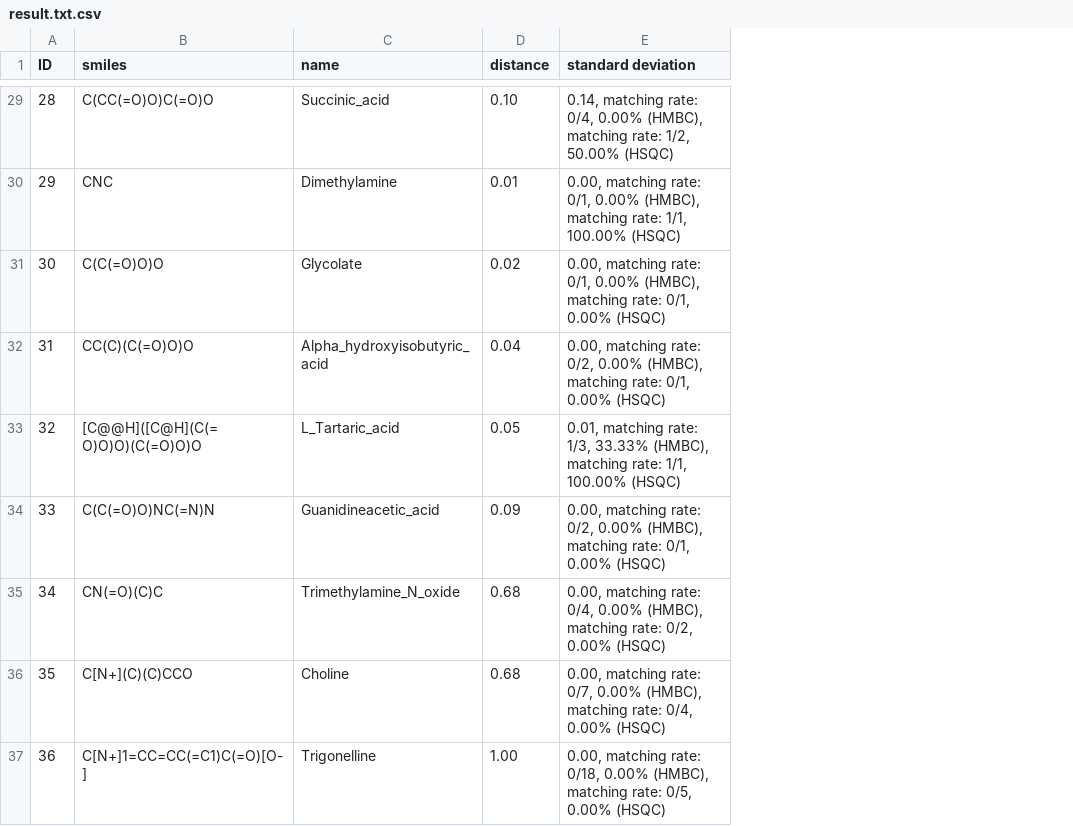
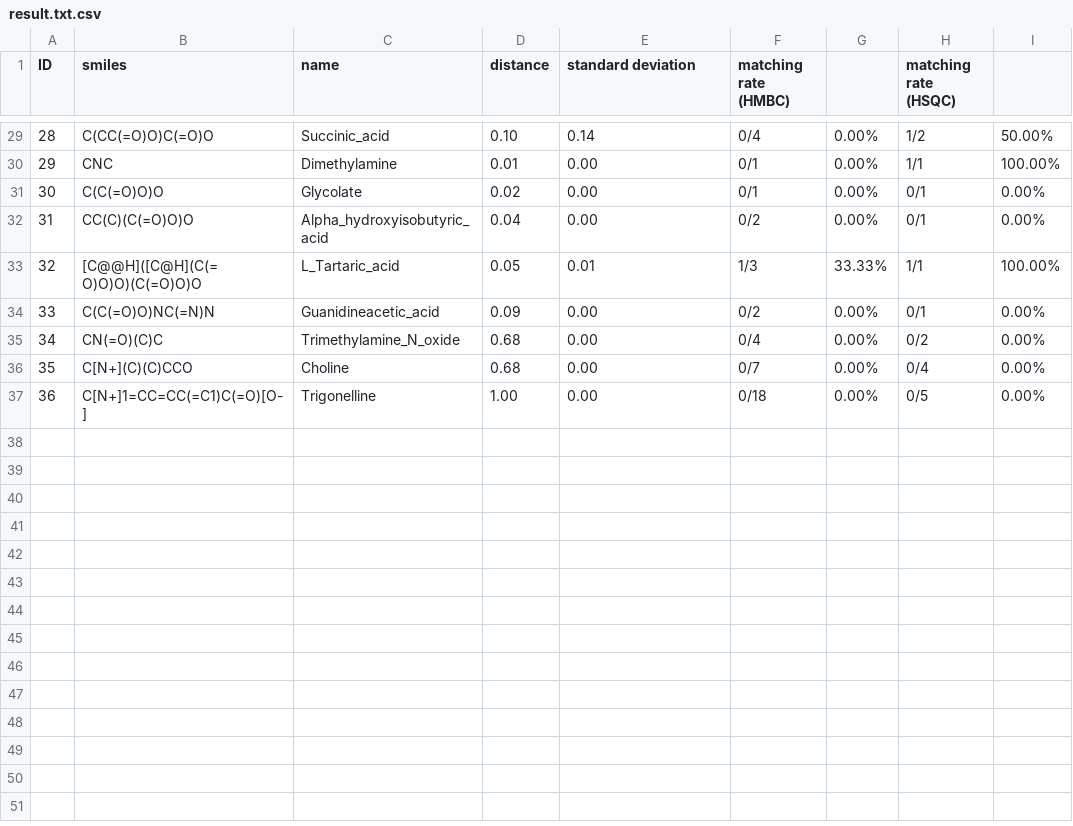
Before and after one commit to stefhk3/nmrfilterprojects, a CSV file: urinewHMBC_DL/result/result.txt.csv, drawn as a sheet; only a part is shown, gaps mark what is left out; the diff covers the shown part only; the diff names each change by its address in the sheet, - before the commit and + after, or states it on an @@ line.

```diff
--- a/urinewHMBC_DL/result/result.txt.csv
+++ b/urinewHMBC_DL/result/result.txt.csv
+column F (matching rate (HMBC)), rows 29-37: 0/4 | 0/1 | 0/1 | 0/2 | 1/3 | 0/2 | 0/4 | 0/7 | 0/18
+column G, rows 29-37: 0.00% | 0.00% | 0.00% | 0.00% | 33.33% | 0.00% | 0.00% | 0.00% | 0.00%
+column H (matching rate (HSQC)), rows 29-37: 1/2 | 1/1 | 0/1 | 0/1 | 1/1 | 0/1 | 0/2 | 0/4 | 0/5
+column I, rows 29-37: 50.00% | 100.00% | 0.00% | 0.00% | 100.00% | 0.00% | 0.00% | 0.00% | 0.00%
-E29 (standard deviation): 0.14, matching rate: 0/4, 0.00% (HMBC), matching rate: 1/2, 50.00% (HSQC)
+E29 (standard deviation): 0.14
-E30 (standard deviation): 0.00, matching rate: 0/1, 0.00% (HMBC), matching rate: 1/1, 100.00% (HSQC)
+E30 (standard deviation): 0.00
-E31 (standard deviation): 0.00, matching rate: 0/1, 0.00% (HMBC), matching rate: 0/1, 0.00% (HSQC)
+E31 (standard deviation): 0.00
-E32 (standard deviation): 0.00, matching rate: 0/2, 0.00% (HMBC), matching rate: 0/1, 0.00% (HSQC)
+E32 (standard deviation): 0.00
-E33 (standard deviation): 0.01, matching rate: 1/3, 33.33% (HMBC), matching rate: 1/1, 100.00% (HSQC)
+E33 (standard deviation): 0.01
-E34 (standard deviation): 0.00, matching rate: 0/2, 0.00% (HMBC), matching rate: 0/1, 0.00% (HSQC)
+E34 (standard deviation): 0.00
-E35 (standard deviation): 0.00, matching rate: 0/4, 0.00% (HMBC), matching rate: 0/2, 0.00% (HSQC)
+E35 (standard deviation): 0.00
-E36 (standard deviation): 0.00, matching rate: 0/7, 0.00% (HMBC), matching rate: 0/4, 0.00% (HSQC)
+E36 (standard deviation): 0.00
-E37 (standard deviation): 0.00, matching rate: 0/18, 0.00% (HMBC), matching rate: 0/5, 0.00% (HSQC)
+E37 (standard deviation): 0.00
```
Also changed, not shown: 27 edited cells elsewhere in this file.
